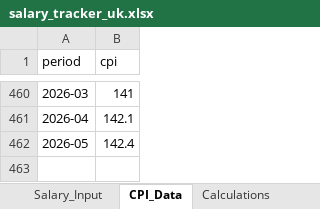
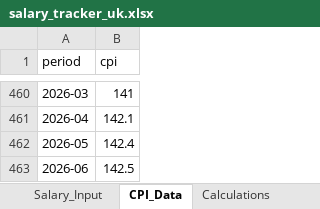
Before and after one commit to Sepah/clawinflator, an Excel workbook: data/processed/salary_tracker_uk.xlsx, sheet CPI_Data, drawn as a sheet; only a part is shown, gaps mark what is left out; values as stored, in another font and other column widths than the file's, no borders; the diff names each change by its address in the sheet, - before the commit and + after, or states it on an @@ line.

```diff
--- a/data/processed/salary_tracker_uk.xlsx (sheet CPI_Data)
+++ b/data/processed/salary_tracker_uk.xlsx (sheet CPI_Data)
+row 463: 2026-06 | 142.5
```
Also changed, not shown: sheet Summary, data/processed/salary_tracker.xlsx, 5 other files.
